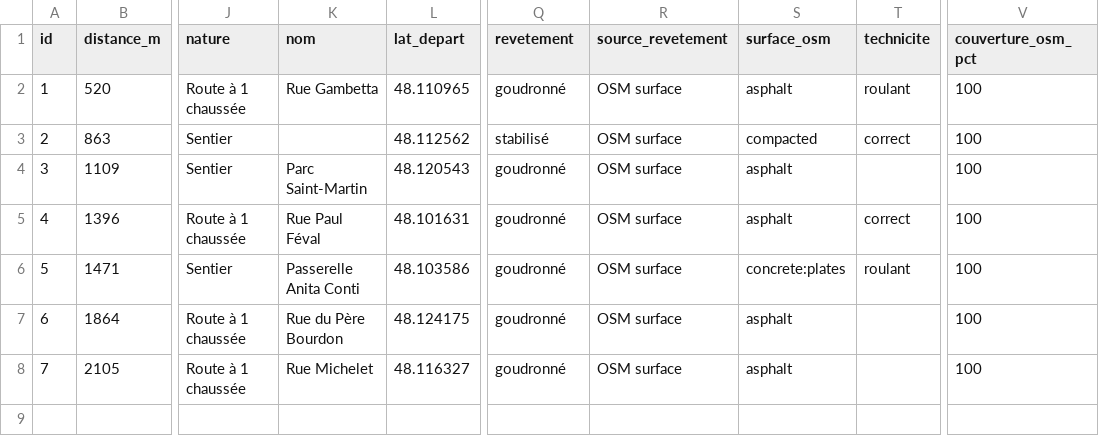
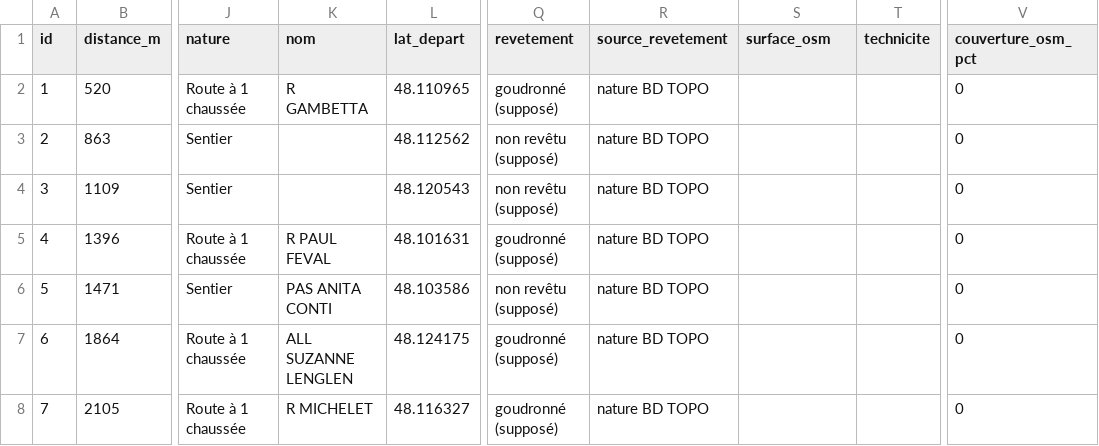
Before and after one commit to flolagonne35-cmyk/Trail-c-tes-, a CSV file: resultats/rennes_cotes/cotes.csv, drawn as a sheet; only a part is shown, gaps mark what is left out; the diff names each change by its address in the sheet, - before the commit and + after, or states it on an @@ line.

```diff
--- a/resultats/rennes_cotes/cotes.csv
+++ b/resultats/rennes_cotes/cotes.csv
-K2 (nom): Rue Gambetta
+K2 (nom): R GAMBETTA
-Q2 (revetement): goudronné
+Q2 (revetement): goudronné (supposé)
-R2:R8 (source_revetement): OSM surface
+R2:R8 (source_revetement): nature BD TOPO
-S2 (surface_osm): asphalt
+S2 (surface_osm): (empty)
-T2 (technicite): roulant
+T2 (technicite): (empty)
-V2:V8 (couverture_osm_pct): 100
+V2:V8 (couverture_osm_pct): 0
-Q3 (revetement): stabilisé
+Q3 (revetement): non revêtu (supposé)
-S3 (surface_osm): compacted
+S3 (surface_osm): (empty)
-T3 (technicite): correct
+T3 (technicite): (empty)
-K4 (nom): Parc Saint-Martin
+K4 (nom): (empty)
-Q4 (revetement): goudronné
+Q4 (revetement): non revêtu (supposé)
-S4:S5 (surface_osm): asphalt
+S4:S5 (surface_osm): (empty)
-K5 (nom): Rue Paul Féval
+K5 (nom): R PAUL FEVAL
-Q5 (revetement): goudronné
+Q5 (revetement): goudronné (supposé)
-T5 (technicite): correct
+T5 (technicite): (empty)
-K6 (nom): Passerelle Anita Conti
+K6 (nom): PAS ANITA CONTI
-Q6 (revetement): goudronné
+Q6 (revetement): non revêtu (supposé)
-S6 (surface_osm): concrete:plates
+S6 (surface_osm): (empty)
-T6 (technicite): roulant
+T6 (technicite): (empty)
-K7 (nom): Rue du Père Bourdon
+K7 (nom): ALL SUZANNE LENGLEN
-Q7:Q8 (revetement): goudronné
+Q7:Q8 (revetement): goudronné (supposé)
-S7:S8 (surface_osm): asphalt
+S7:S8 (surface_osm): (empty)
-K8 (nom): Rue Michelet
+K8 (nom): R MICHELET
```
Also changed, not shown: 2 other files.
